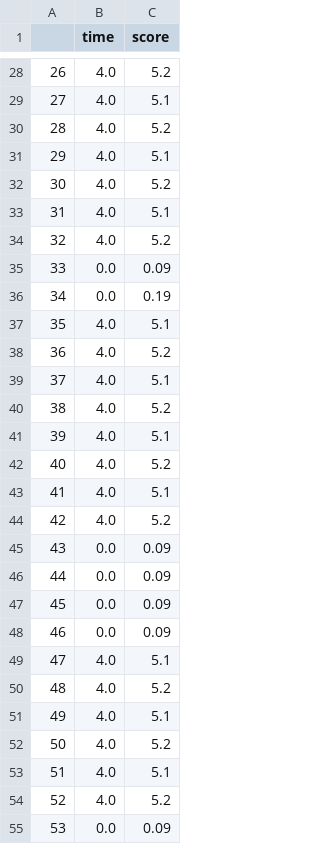
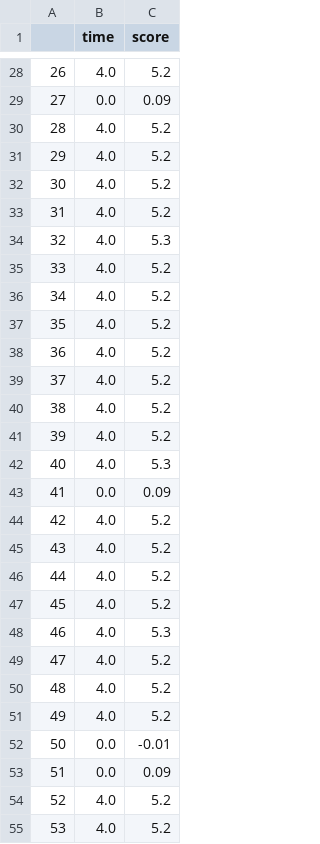
Before and after one commit to markmelling/rl_collab-compet, a CSV file: name-0-test-results.csv, drawn as a sheet; only a part is shown, gaps mark what is left out; the diff covers the shown part only.

```diff
--- a/name-0-test-results.csv
+++ b/name-0-test-results.csv
@@ -28,28 +28,28 @@
 26,4.0,5.2
-27,4.0,5.1
+27,0.0,0.09
 28,4.0,5.2
-29,4.0,5.1
+29,4.0,5.2
 30,4.0,5.2
-31,4.0,5.1
-32,4.0,5.2
-33,0.0,0.09
-34,0.0,0.19
-35,4.0,5.1
+31,4.0,5.2
+32,4.0,5.3
+33,4.0,5.2
+34,4.0,5.2
+35,4.0,5.2
 36,4.0,5.2
-37,4.0,5.1
+37,4.0,5.2
 38,4.0,5.2
-39,4.0,5.1
-40,4.0,5.2
-41,4.0,5.1
+39,4.0,5.2
+40,4.0,5.3
+41,0.0,0.09
 42,4.0,5.2
-43,0.0,0.09
-44,0.0,0.09
-45,0.0,0.09
-46,0.0,0.09
-47,4.0,5.1
+43,4.0,5.2
+44,4.0,5.2
+45,4.0,5.2
+46,4.0,5.3
+47,4.0,5.2
 48,4.0,5.2
-49,4.0,5.1
-50,4.0,5.2
-51,4.0,5.1
+49,4.0,5.2
+50,0.0,-0.01
+51,0.0,0.09
 52,4.0,5.2
-53,0.0,0.09
+53,4.0,5.2
```
Also changed, not shown: 95 edited cells elsewhere in this file, 4 other files.
